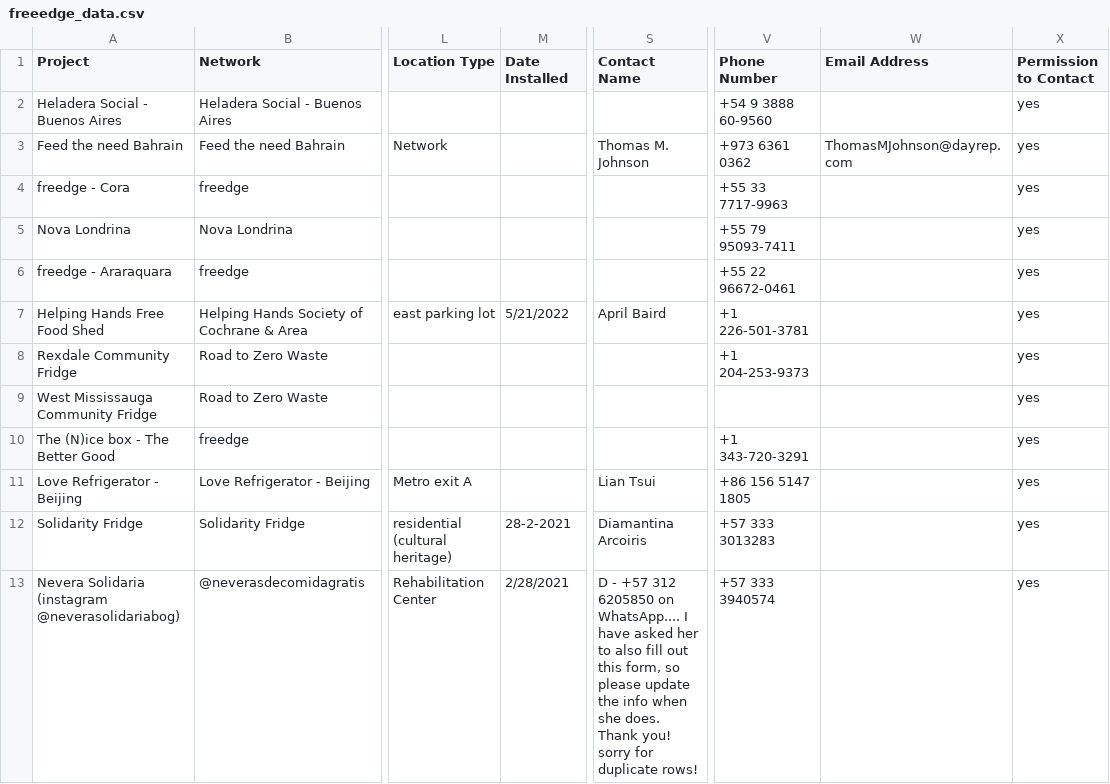
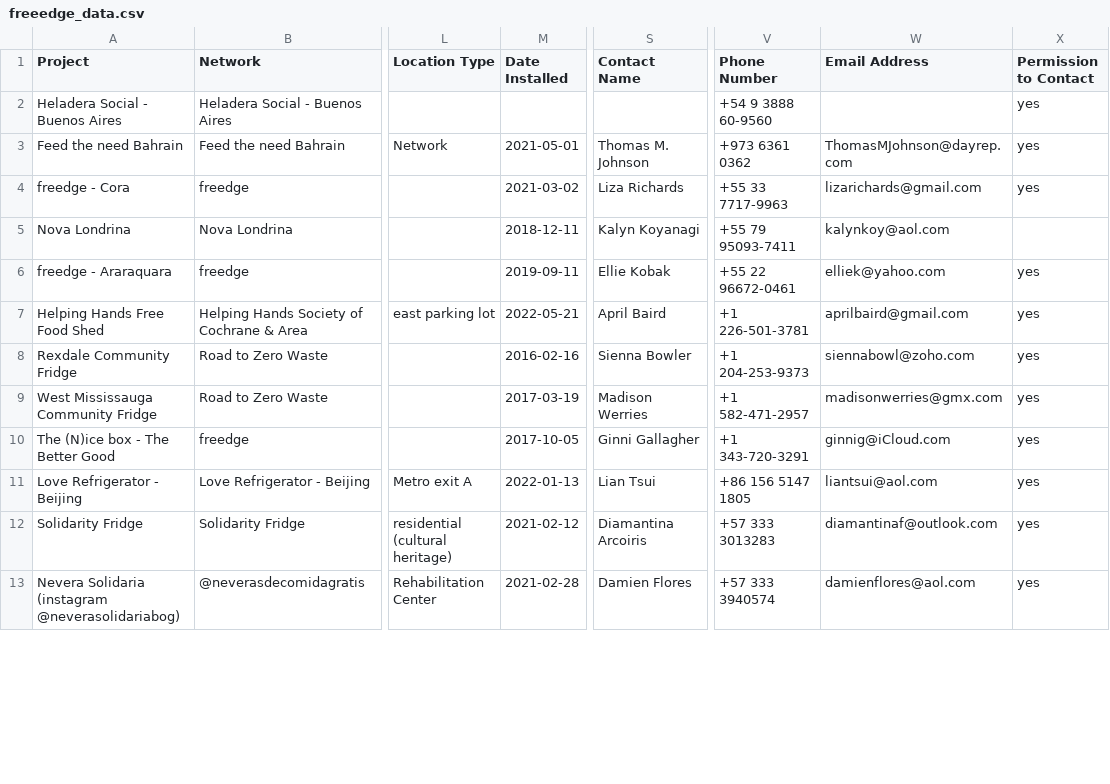
Before and after one commit to kalyn-k/Freedge-Tracker, a CSV file: test_data/freeedge_data.csv, drawn as a sheet; only a part is shown, gaps mark what is left out; the diff covers the shown part only; the diff names each change by its address in the sheet, - before the commit and + after, or states it on an @@ line.

```diff
--- a/test_data/freeedge_data.csv
+++ b/test_data/freeedge_data.csv
-M3 (Date Installed): (empty)
+M3 (Date Installed): 2021-05-01
-M4 (Date Installed): (empty)
+M4 (Date Installed): 2021-03-02
-S4 (Contact Name): (empty)
+S4 (Contact Name): Liza Richards
-W4 (Email Address): (empty)
+W4 (Email Address): lizarichards@gmail.com
-M5 (Date Installed): (empty)
+M5 (Date Installed): 2018-12-11
-S5 (Contact Name): (empty)
+S5 (Contact Name): Kalyn Koyanagi
-W5 (Email Address): (empty)
+W5 (Email Address): kalynkoy@aol.com
-X5 (Permission to Contact): yes
+X5 (Permission to Contact): (empty)
-M6 (Date Installed): (empty)
+M6 (Date Installed): 2019-09-11
-S6 (Contact Name): (empty)
+S6 (Contact Name): Ellie Kobak
-W6 (Email Address): (empty)
+W6 (Email Address): elliek@yahoo.com
-M7 (Date Installed): 5/21/2022
+M7 (Date Installed): 2022-05-21
-W7 (Email Address): (empty)
+W7 (Email Address): aprilbaird@gmail.com
-M8 (Date Installed): (empty)
+M8 (Date Installed): 2016-02-16
-S8 (Contact Name): (empty)
+S8 (Contact Name): Sienna Bowler
-W8 (Email Address): (empty)
+W8 (Email Address): siennabowl@zoho.com
-M9 (Date Installed): (empty)
+M9 (Date Installed): 2017-03-19
-S9 (Contact Name): (empty)
+S9 (Contact Name): Madison Werries
-V9 (Phone Number): (empty)
+V9 (Phone Number): +1 582-471-2957
-W9 (Email Address): (empty)
+W9 (Email Address): madisonwerries@gmx.com
-M10 (Date Installed): (empty)
+M10 (Date Installed): 2017-10-05
-S10 (Contact Name): (empty)
+S10 (Contact Name): Ginni Gallagher
-W10 (Email Address): (empty)
+W10 (Email Address): ginnig@iCloud.com
-M11 (Date Installed): (empty)
+M11 (Date Installed): 2022-01-13
-W11 (Email Address): (empty)
+W11 (Email Address): liantsui@aol.com
-M12 (Date Installed): 28-2-2021
+M12 (Date Installed): 2021-02-12
-W12 (Email Address): (empty)
+W12 (Email Address): diamantinaf@outlook.com
-M13 (Date Installed): 2/28/2021
+M13 (Date Installed): 2021-02-28
-S13 (Contact Name): D - +57 312 6205850 on WhatsApp.... I have asked her to also fill out this form, so please update the info when she does. Thank you! sorry for duplicate rows!
+S13 (Contact Name): Damien Flores
-W13 (Email Address): (empty)
+W13 (Email Address): damienflores@aol.com
```
Also changed, not shown: 120 edited cells elsewhere in this file.
